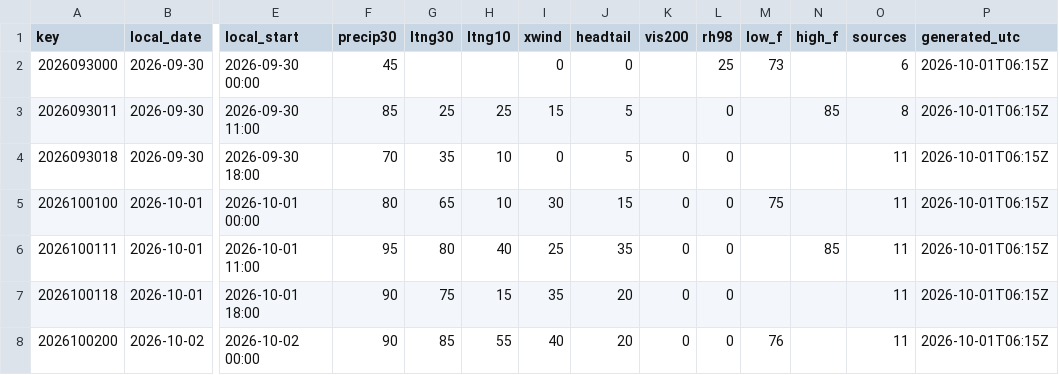
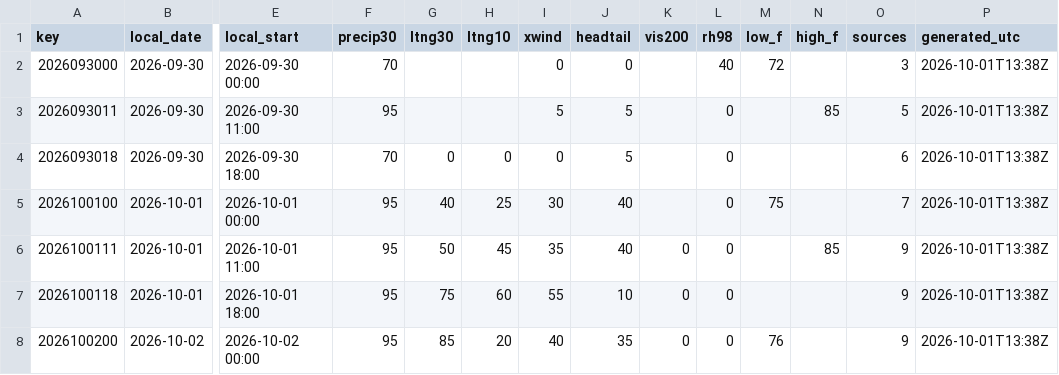
Before and after one commit to cyclonecizek/SLFWeather, a CSV file: docs/data/constraints.csv, drawn as a sheet; only a part is shown, gaps mark what is left out; the diff covers the shown part only; the diff names each change by its address in the sheet, - before the commit and + after, or states it on an @@ line.

```diff
--- a/docs/data/constraints.csv
+++ b/docs/data/constraints.csv
-F2 (precip30): 45
+F2 (precip30): 70
-L2 (rh98): 25
+L2 (rh98): 40
-M2 (low_f): 73
+M2 (low_f): 72
-O2 (sources): 6
+O2 (sources): 3
-P2:P8 (generated_utc): 2026-10-01T06:15Z
+P2:P8 (generated_utc): 2026-10-01T13:38Z
-F3 (precip30): 85
+F3 (precip30): 95
-G3 (ltng30): 25
+G3 (ltng30): (empty)
-H3 (ltng10): 25
+H3 (ltng10): (empty)
-I3 (xwind): 15
+I3 (xwind): 5
-O3 (sources): 8
+O3 (sources): 5
-G4 (ltng30): 35
+G4 (ltng30): 0
-H4 (ltng10): 10
+H4 (ltng10): 0
-K4:K5 (vis200): 0
+K4:K5 (vis200): (empty)
-O4 (sources): 11
+O4 (sources): 6
-F5 (precip30): 80
+F5 (precip30): 95
-G5 (ltng30): 65
+G5 (ltng30): 40
-H5 (ltng10): 10
+H5 (ltng10): 25
-J5 (headtail): 15
+J5 (headtail): 40
-O5 (sources): 11
+O5 (sources): 7
-G6 (ltng30): 80
+G6 (ltng30): 50
-H6 (ltng10): 40
+H6 (ltng10): 45
-I6 (xwind): 25
+I6 (xwind): 35
-J6 (headtail): 35
+J6 (headtail): 40
-O6:O8 (sources): 11
+O6:O8 (sources): 9
-F7:F8 (precip30): 90
+F7:F8 (precip30): 95
-H7 (ltng10): 15
+H7 (ltng10): 60
-I7 (xwind): 35
+I7 (xwind): 55
-J7 (headtail): 20
+J7 (headtail): 10
-H8 (ltng10): 55
+H8 (ltng10): 20
-J8 (headtail): 20
+J8 (headtail): 35
```
Also changed, not shown: 117 edited cells elsewhere in this file, docs/data/KTTS_ENS_wind.csv, docs/data/KTTS_NBM_wind.csv, 7 other files.
